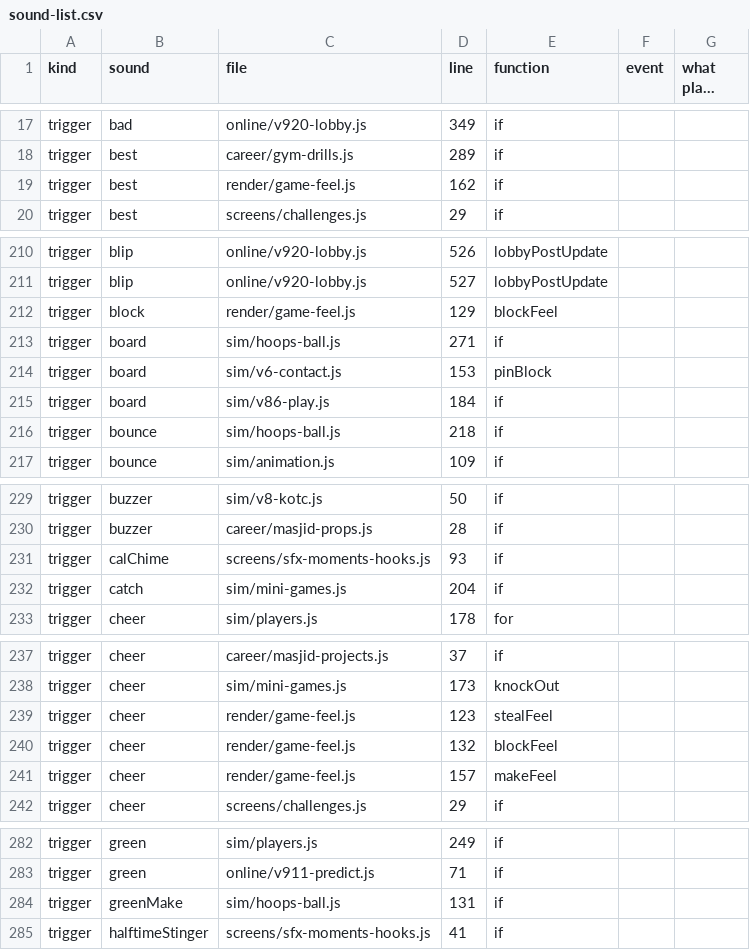
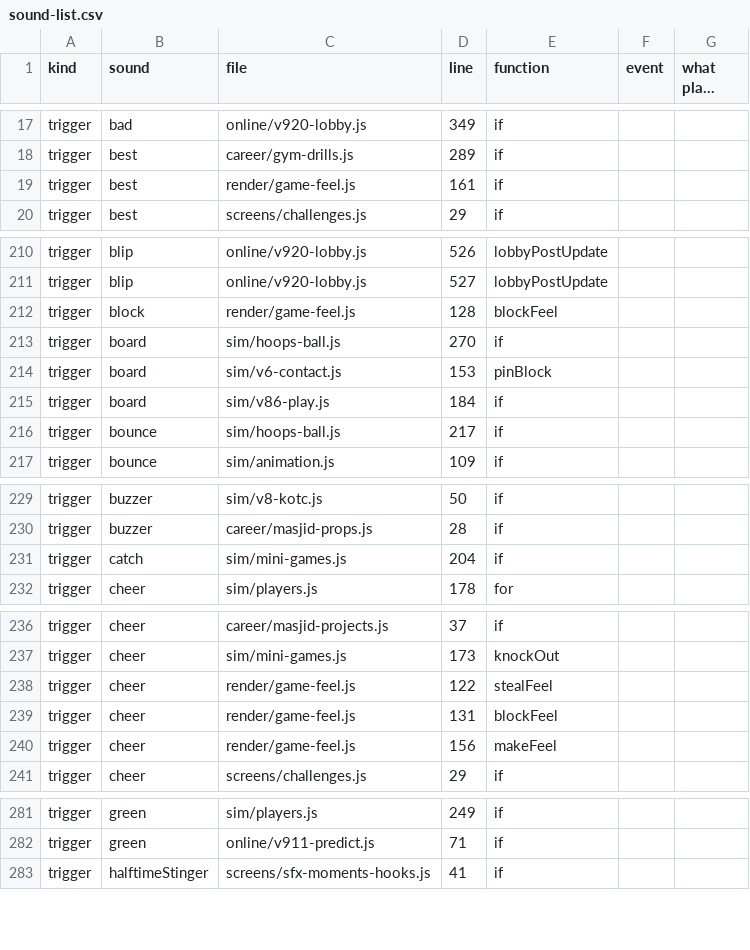
Before and after one commit to halkotob/IslamDunk, a CSV file: docs/audio/sound-list.csv, drawn as a sheet; only a part is shown, gaps mark what is left out; long unchanged cells end in …; the diff covers the shown part only.

```diff
--- a/docs/audio/sound-list.csv
+++ b/docs/audio/sound-list.csv
@@ -18,3 +18,3 @@ trigger,bad,online/v920-lobby.js,349,if,,
 trigger,best,career/gym-drills.js,289,if,,
-trigger,best,render/game-feel.js,162,if,,
+trigger,best,render/game-feel.js,161,if,,
 trigger,best,screens/challenges.js,29,if,,
@@ -211,7 +211,7 @@ trigger,blip,online/v920-lobby.js,526,lobbyPostUpdate,,
 trigger,blip,online/v920-lobby.js,527,lobbyPostUpdate,,
-trigger,block,render/game-feel.js,129,blockFeel,,
-trigger,board,sim/hoops-ball.js,271,if,,
+trigger,block,render/game-feel.js,128,blockFeel,,
+trigger,board,sim/hoops-ball.js,270,if,,
 trigger,board,sim/v6-contact.js,153,pinBlock,,
 trigger,board,sim/v86-play.js,184,if,,
-trigger,bounce,sim/hoops-ball.js,218,if,,
+trigger,bounce,sim/hoops-ball.js,217,if,,
 trigger,bounce,sim/animation.js,109,if,,
@@ -230,3 +230,2 @@ trigger,buzzer,sim/v8-kotc.js,50,if,,
 trigger,buzzer,career/masjid-props.js,28,if,,
-trigger,calChime,screens/sfx-moments-hooks.js,93,if,,
 trigger,catch,sim/mini-games.js,204,if,,
@@ -238,5 +237,5 @@ trigger,cheer,career/masjid-projects.js,37,if,,
 trigger,cheer,sim/mini-games.js,173,knockOut,,
-trigger,cheer,render/game-feel.js,123,stealFeel,,
-trigger,cheer,render/game-feel.js,132,blockFeel,,
-trigger,cheer,render/game-feel.js,157,makeFeel,,
+trigger,cheer,render/game-feel.js,122,stealFeel,,
+trigger,cheer,render/game-feel.js,131,blockFeel,,
+trigger,cheer,render/game-feel.js,156,makeFeel,,
 trigger,cheer,screens/challenges.js,29,if,,
@@ -283,3 +282,2 @@ trigger,green,sim/players.js,249,if,,
 trigger,green,online/v911-predict.js,71,if,,
-trigger,greenMake,sim/hoops-ball.js,131,if,,
 trigger,halftimeStinger,screens/sfx-moments-hooks.js,41,if,,
```
Also changed, not shown: 4 edited cells elsewhere in this file, docs/review/game-text.csv, 16 other files.
